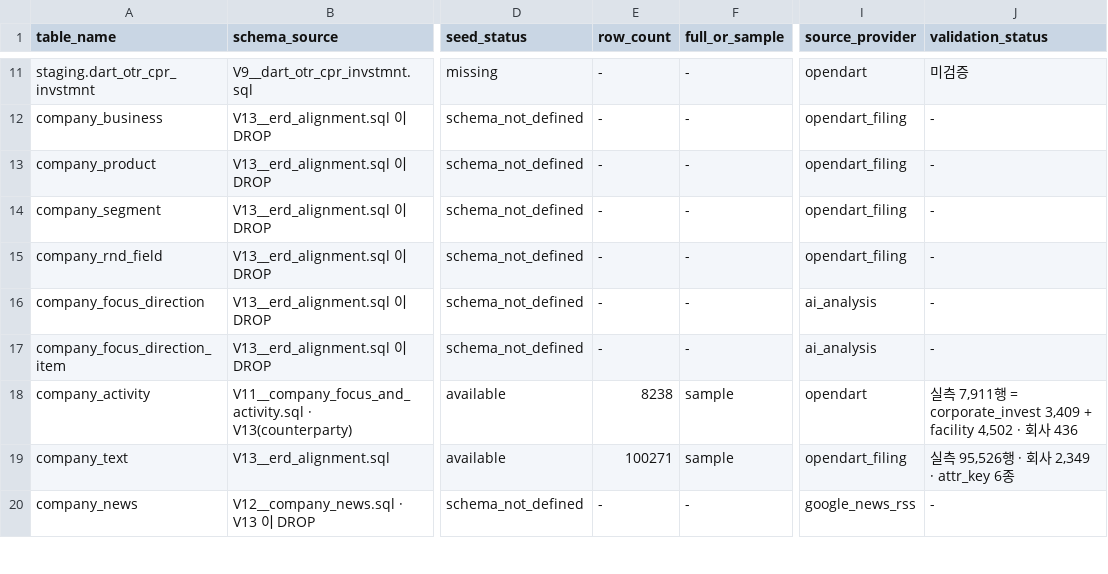
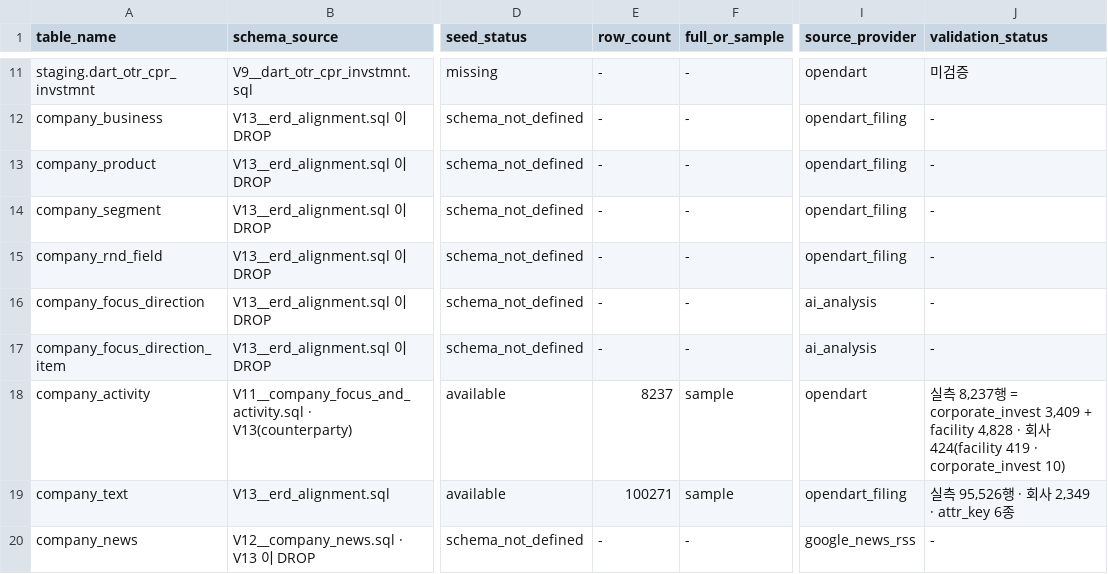
Before and after one commit to Apple7575/Fit, a CSV file: data/docs/seed_csv_inventory.csv, drawn as a sheet; only a part is shown, gaps mark what is left out; the diff covers the shown part only; the diff names each change by its address in the sheet, - before the commit and + after, or states it on an @@ line.

```diff
--- a/data/docs/seed_csv_inventory.csv
+++ b/data/docs/seed_csv_inventory.csv
-E18 (row_count): 8238
+E18 (row_count): 8237
-J18 (validation_status): …측 7,911행 = corporate_invest 3,409 + facility 4,502 · 회사 436
+J18 (validation_status): …측 8,237행 = corporate_invest 3,409 + facility 4,828 · 회사 424(facility 419 · corporate_invest 10)
```
Also changed, not shown: 7 edited cells elsewhere in this file, 26 other files.
